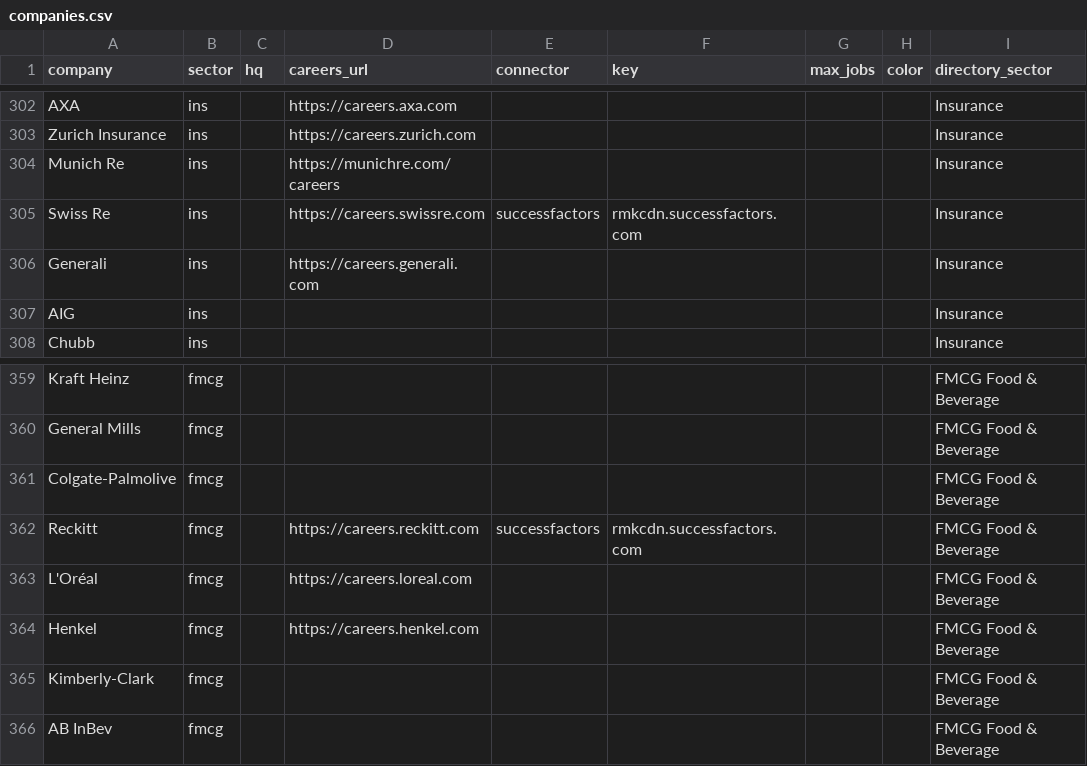
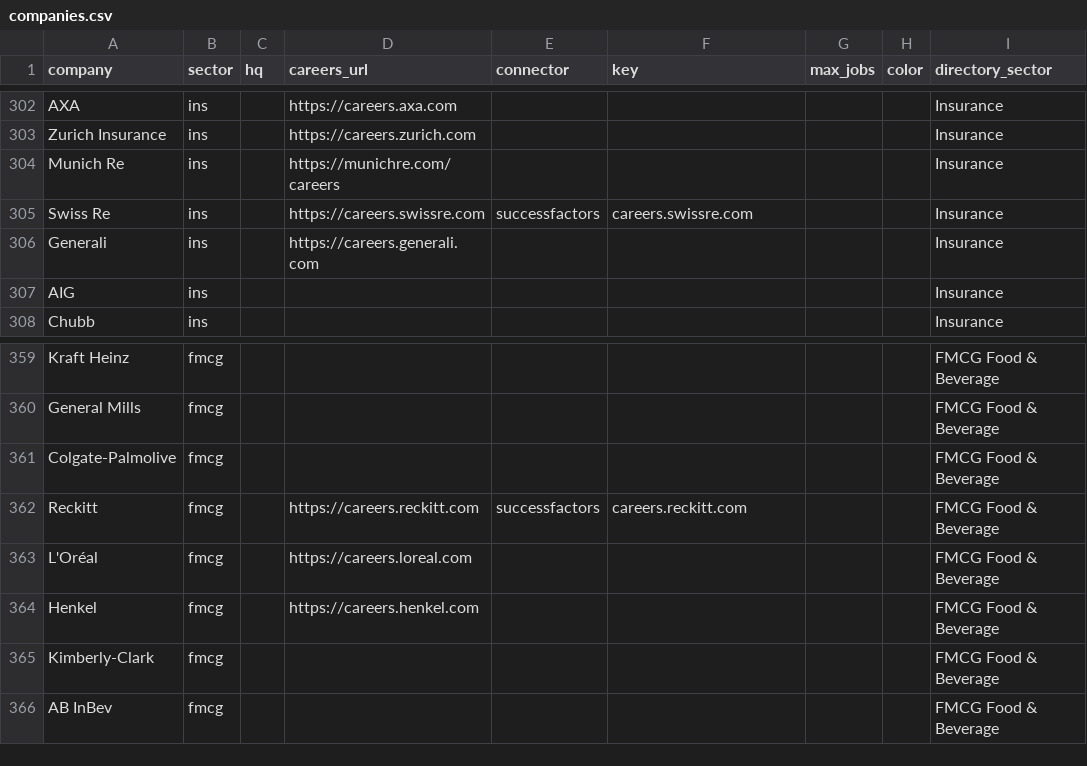
Before and after one commit to sc971/career-atlas, a CSV file: companies.csv, drawn as a sheet; only a part is shown, gaps mark what is left out; the diff covers the shown part only; the diff names each change by its address in the sheet, - before the commit and + after, or states it on an @@ line.

```diff
--- a/companies.csv
+++ b/companies.csv
-F305 (key): rmkcdn.successfactors.com
+F305 (key): careers.swissre.com
-F362 (key): rmkcdn.successfactors.com
+F362 (key): careers.reckitt.com
```
Also changed, not shown: 15 edited cells elsewhere in this file, 2 other files.
